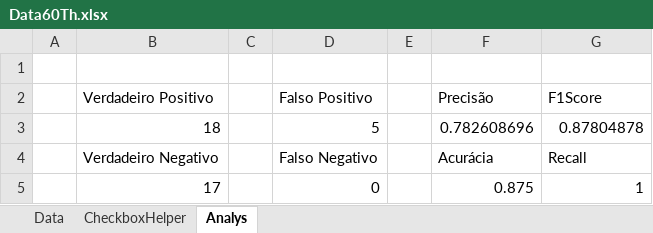
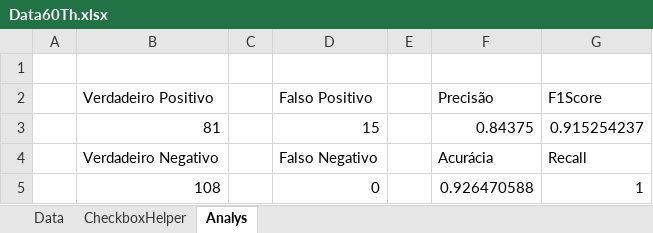
Before and after one commit to The-Icaro/CyberSecurityCheck, an Excel workbook: Data/Data60Th.xlsx, sheet Analys, drawn as a sheet; values as stored, in another font and other column widths than the file's, no borders; charts and pictures not drawn; removed rows and columns are numbered as before the commit, all else as after; the diff names each change by its address in the sheet, - before the commit and + after, or states it on an @@ line.

```diff
--- a/Data/Data60Th.xlsx (sheet Analys)
+++ b/Data/Data60Th.xlsx (sheet Analys)
-row 3:  | 18 |  | 5 |  | 0.782608696 | 0.87804878
+row 3:  | 81 |  | 15 |  | 0.84375 | 0.915254237
-B5: 17
+B5: 108
-F5: 0.875
+F5: 0.926470588
```
Also changed, not shown: sheet Data, charts or pictures, Data/Data100Th.xlsx, Data/Data62Th.xlsx, 20 other files.
